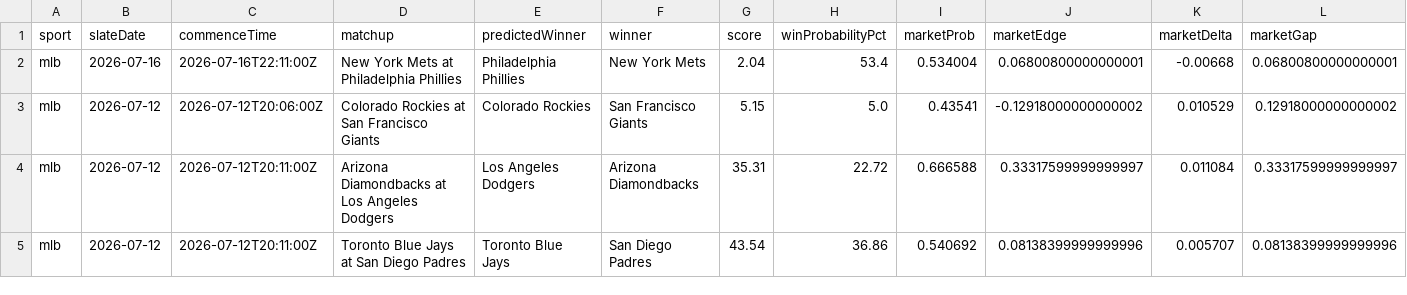
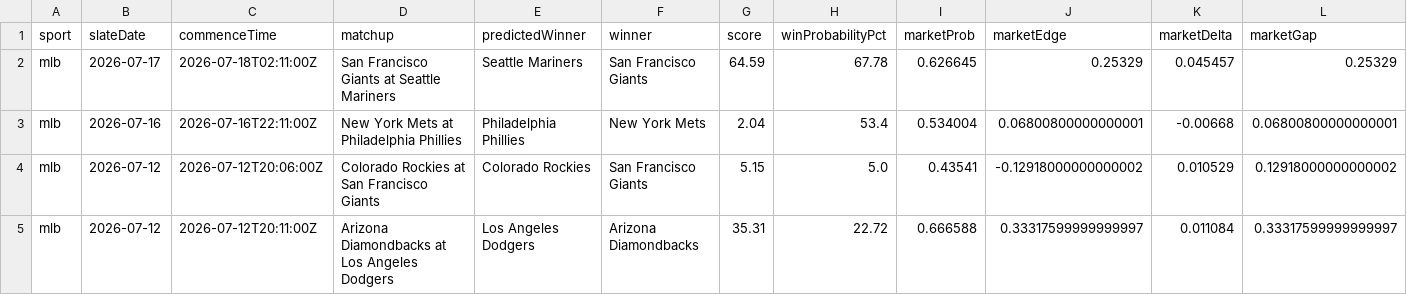
Before and after one commit to KirtKurt/parlay-platform, a CSV file: runtime_reports/mlb_ml_training_dataset_latest.csv, drawn as a sheet; only a part is shown; the shorter side is filled out with more unchanged rows; rows hold the shown columns only; the diff names each change by its address in the sheet, - before the commit and + after, or states it on an @@ line.

```diff
--- a/runtime_reports/mlb_ml_training_dataset_latest.csv
+++ b/runtime_reports/mlb_ml_training_dataset_latest.csv
+row 2: mlb | 2026-07-17 | 2026-07-18T02:11:00Z | San Francisco Giants at Seattle Mariners | Seattle Mariners | San Francisco Giants | 64.59 | 67.78 | 0.626645 | 0.25329 | 0.045457 | 0.25329
```
Also changed, not shown: 11 other files.
